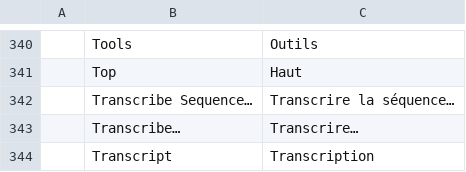
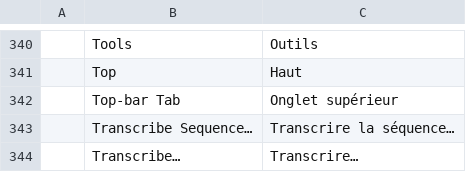
Before and after one commit to full-aigc-plugins/jianyingcraft, a TSV file: crates/ui-egui/src/i18n/fr.tsv, drawn as a sheet; only a part is shown, gaps mark what is left out; the shorter side is filled out with more unchanged rows; the diff names each change by its address in the sheet, - before the commit and + after, or states it on an @@ line.

```diff
--- a/crates/ui-egui/src/i18n/fr.tsv
+++ b/crates/ui-egui/src/i18n/fr.tsv
+row 342:  | Top-bar Tab | Onglet supérieur
```
Also changed, not shown: crates/ui-egui/src/i18n/es.tsv, crates/ui-egui/src/i18n/id.tsv, 36 other files.
